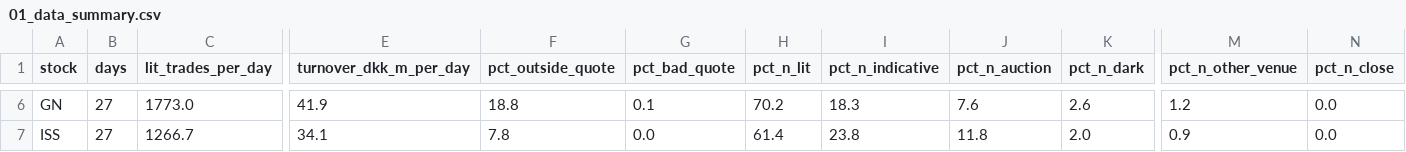
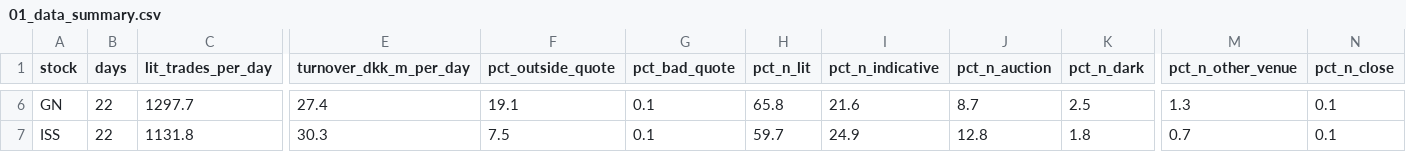
Before and after one commit to christianbork/tifs-group-project, a CSV file: outputs/tables/01_data_summary.csv, drawn as a sheet; only a part is shown, gaps mark what is left out; the diff covers the shown part only; the diff names each change by its address in the sheet, - before the commit and + after, or states it on an @@ line.

```diff
--- a/outputs/tables/01_data_summary.csv
+++ b/outputs/tables/01_data_summary.csv
-B6:B7 (days): 27
+B6:B7 (days): 22
-C6 (lit_trades_per_day): 1773.0
+C6 (lit_trades_per_day): 1297.7
-E6 (turnover_dkk_m_per_day): 41.9
+E6 (turnover_dkk_m_per_day): 27.4
-F6 (pct_outside_quote): 18.8
+F6 (pct_outside_quote): 19.1
-H6 (pct_n_lit): 70.2
+H6 (pct_n_lit): 65.8
-I6 (pct_n_indicative): 18.3
+I6 (pct_n_indicative): 21.6
-J6 (pct_n_auction): 7.6
+J6 (pct_n_auction): 8.7
-K6 (pct_n_dark): 2.6
+K6 (pct_n_dark): 2.5
-M6 (pct_n_other_venue): 1.2
+M6 (pct_n_other_venue): 1.3
-N6:N7 (pct_n_close): 0.0
+N6:N7 (pct_n_close): 0.1
-C7 (lit_trades_per_day): 1266.7
+C7 (lit_trades_per_day): 1131.8
-E7 (turnover_dkk_m_per_day): 34.1
+E7 (turnover_dkk_m_per_day): 30.3
-F7 (pct_outside_quote): 7.8
+F7 (pct_outside_quote): 7.5
-G7 (pct_bad_quote): 0.0
+G7 (pct_bad_quote): 0.1
-H7 (pct_n_lit): 61.4
+H7 (pct_n_lit): 59.7
-I7 (pct_n_indicative): 23.8
+I7 (pct_n_indicative): 24.9
-J7 (pct_n_auction): 11.8
+J7 (pct_n_auction): 12.8
-K7 (pct_n_dark): 2.0
+K7 (pct_n_dark): 1.8
-M7 (pct_n_other_venue): 0.9
+M7 (pct_n_other_venue): 0.7
```
Also changed, not shown: 34 edited cells elsewhere in this file, 7 other files.
